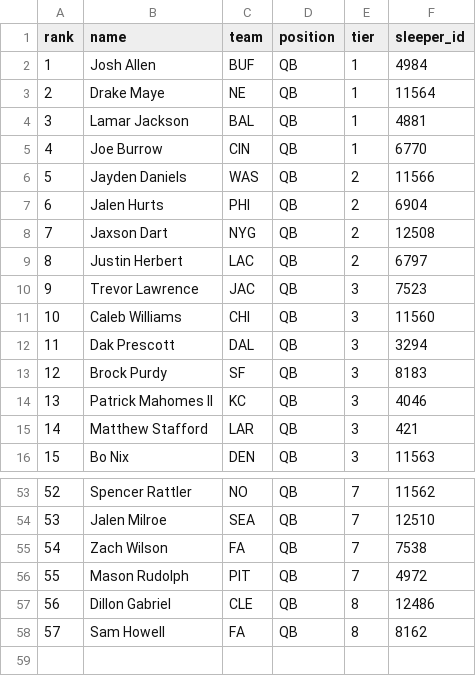
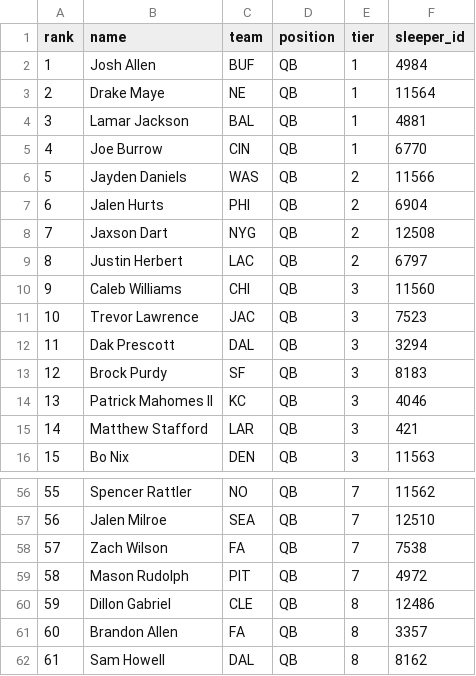
Before and after one commit to TomHeatwole/dbb, a CSV file: site/public/data/fantasypros_qb.csv, drawn as a sheet; only a part is shown, gaps mark what is left out; addresses are those after the commit; the diff covers the shown part only; the diff names each change by its address in the sheet, - before the commit and + after, or states it on an @@ line.

```diff
--- a/site/public/data/fantasypros_qb.csv
+++ b/site/public/data/fantasypros_qb.csv
@@ row 11 moved to row 10: 9 @@
@@ column A (rank) renumbered from row 11 down @@
+row 61: 60 | Brandon Allen | FA | QB | 8 | 3357
-C62 (team): FA
+C62 (team): DAL
```
Also changed, not shown: 10 added rows, 7 removed rows, 7 moved rows and 4 edited cells elsewhere in this file, site/public/data/fantasycalc.csv, site/public/data/fantasypros_rb_std.csv, 5 other files.
